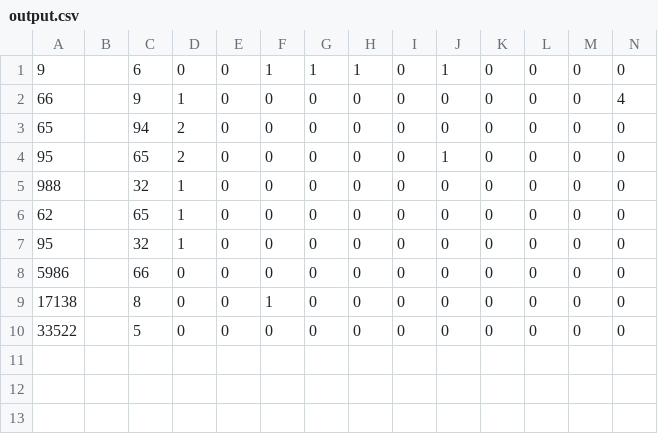
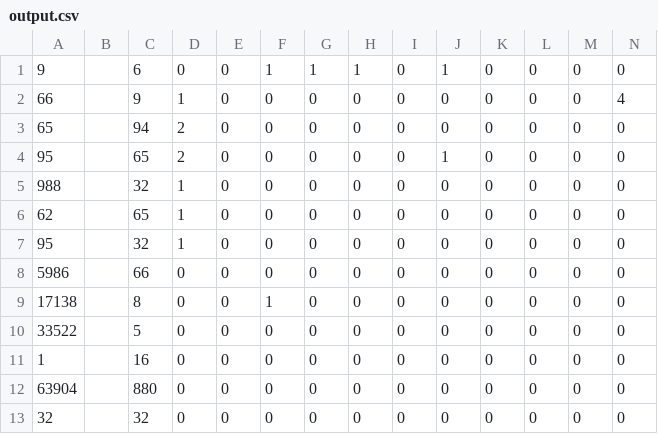
Before and after one commit to OllyBaker/2994-Scouting-App, a CSV file: desktopSide/output.csv, drawn as a sheet; only a part is shown; rows hold the shown columns only; the diff names each change by its address in the sheet, - before the commit and + after, or states it on an @@ line.

Commit message:
A lot of edits to get QR Code working
It works but im not sure if its sending the right data. It should be but the output.json file is made weirdly. I am gonna come back to this after I fix the text and button issues we have

```diff
--- a/desktopSide/output.csv
+++ b/desktopSide/output.csv
+row 11: 1 |  | 16 | 0 | 0 | 0 | 0 | 0 | 0 | 0 | 0 | 0 | 0 | 0
+row 12: 63904 |  | 880 | 0 | 0 | 0 | 0 | 0 | 0 | 0 | 0 | 0 | 0 | 0
+row 13: 32 |  | 32 | 0 | 0 | 0 | 0 | 0 | 0 | 0 | 0 | 0 | 0 | 0
```
Also changed, not shown: 11 other files.
